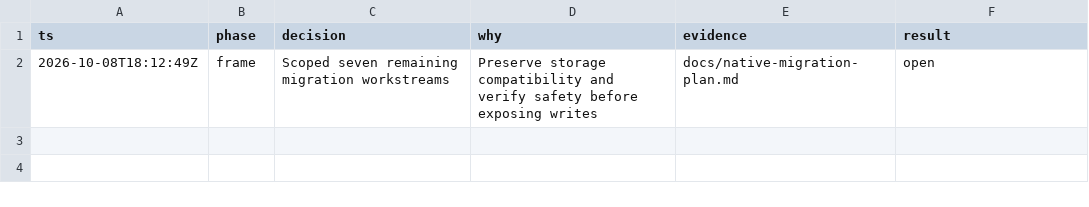
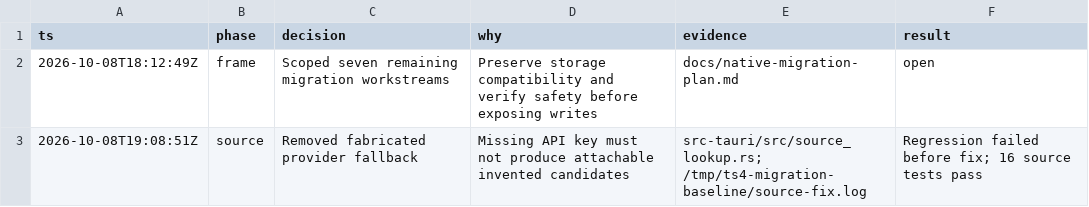
Before and after one commit to VitorCesarinoMarchese/TS4ModManager, a TSV file: docs/native-migration-decisions.tsv, drawn as a sheet.

Commit message:
fix(source): remove fabricated candidates
Require a real provider response. Missing or blank credentials return the existing typed error instead of an invented attachable match.

```diff
--- a/docs/native-migration-decisions.tsv
+++ b/docs/native-migration-decisions.tsv
@@ -2 +2,2 @@ ts	phase	decision	why	evidence	result
 2026-10-08T18:12:49Z	frame	Scoped seven remaining migration workstreams	Preserve storage compatibility and verify safety before exposing writes	docs/native-migration-plan.md	open
+2026-10-08T19:08:51Z	source	Removed fabricated provider fallback	Missing API key must not produce attachable invented candidates	src-tauri/src/source_lookup.rs; /tmp/ts4-migration-baseline/source-fix.log	Regression failed before fix; 16 source tests pass
```
Also changed, not shown: 1 other file.
